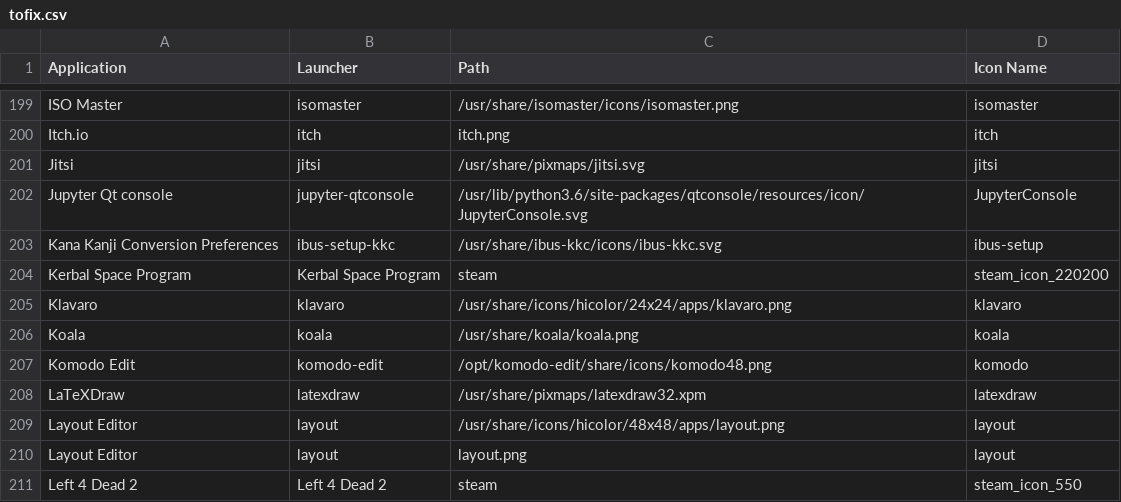
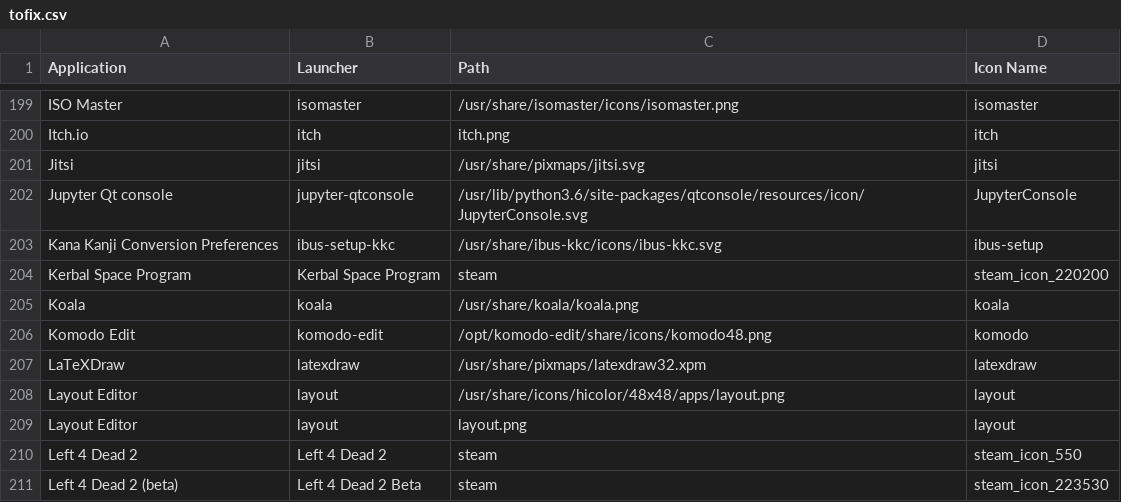
Before and after one commit to Foggalong/hardcode-fixer, a CSV file: tofix.csv, drawn as a sheet; only a part is shown, gaps mark what is left out; the shorter side is filled out with more unchanged rows; the diff names each change by its address in the sheet, - before the commit and + after, or states it on an @@ line.

Commit message:
Remove Klavaro, It doesn't use hardcode anymore

```diff
--- a/tofix.csv
+++ b/tofix.csv
-row 205: Klavaro | klavaro | /usr/share/icons/hicolor/24x24/apps/klavaro.png | klavaro
```
